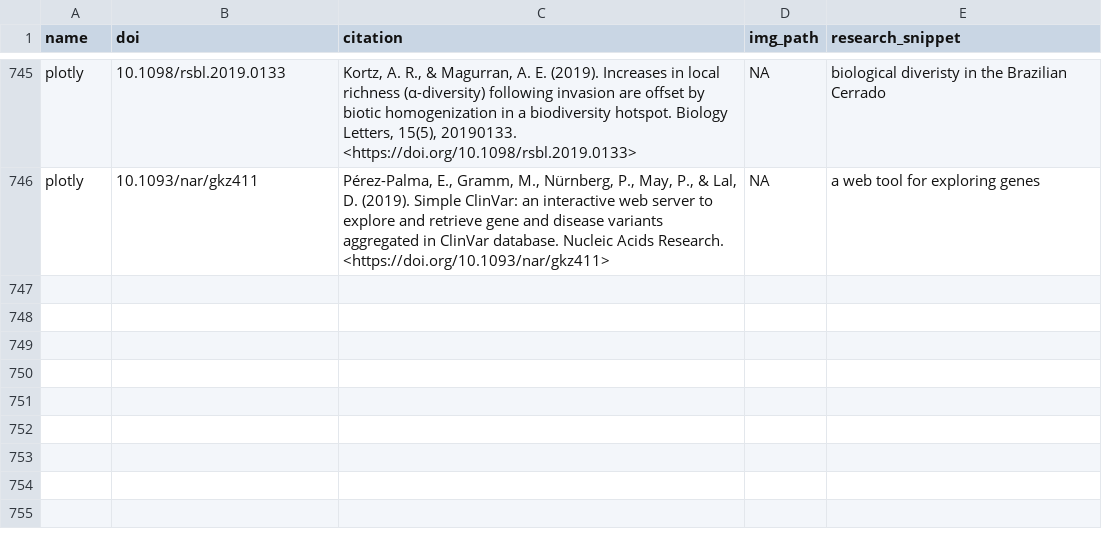
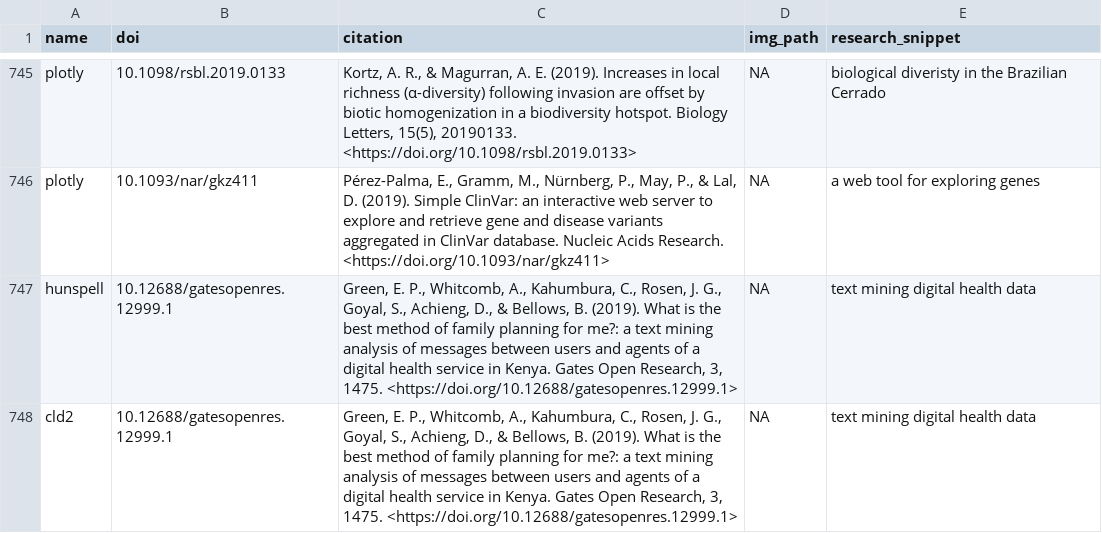
Before and after one commit to ropensci-org/ropensci_citations, a TSV file: citations.tsv, drawn as a sheet; only a part is shown, gaps mark what is left out; the diff names each change by its address in the sheet, - before the commit and + after, or states it on an @@ line.

Commit message:
add a hunspell and a cld2 citation

```diff
--- a/citations.tsv
+++ b/citations.tsv
+row 747: hunspell | 10.12688/gatesopenres.12999.1 | Green, E. P., Whitcomb, A., Kahumbura, C., Rosen, J. G., Goyal, S., Achieng, D., & Bellows, B. (2019). What is the best method of family planning for me?: a text mining analysis of messages between users and agents of a digital health service in Kenya. Gates Open Research, 3, 1475. <https://doi.org/10.12688/gatesopenres.12999.1> | NA | text mining digital health data
+row 748: cld2 | 10.12688/gatesopenres.12999.1 | Green, E. P., Whitcomb, A., Kahumbura, C., Rosen, J. G., Goyal, S., Achieng, D., & Bellows, B. (2019). What is the best method of family planning for me?: a text mining analysis of messages between users and agents of a digital health service in Kenya. Gates Open Research, 3, 1475. <https://doi.org/10.12688/gatesopenres.12999.1> | NA | text mining digital health data
```
Also changed, not shown: 1 other file.
